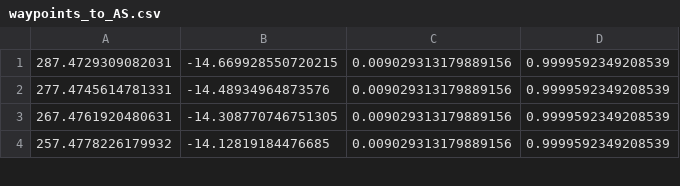
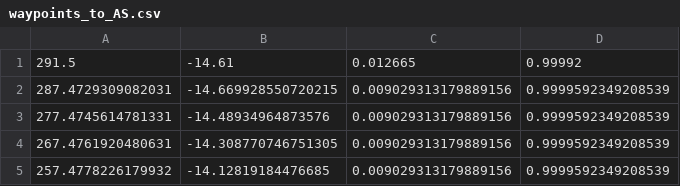
Before and after one commit to munzir/autonomous_tow_truck, a CSV file: src/waypoint_publisher/waypoint_publisher/waypoints_to_AS.csv, drawn as a sheet; only a part is shown; the diff names each change by its address in the sheet, - before the commit and + after, or states it on an @@ line.

```diff
--- a/src/waypoint_publisher/waypoint_publisher/waypoints_to_AS.csv
+++ b/src/waypoint_publisher/waypoint_publisher/waypoints_to_AS.csv
+row 1: 291.5 | -14.61 | 0.012665 | 0.99992
```
Also changed, not shown: src/waypoint_publisher/waypoint_publisher/waypoints_from_AS.csv, 7 other files.
